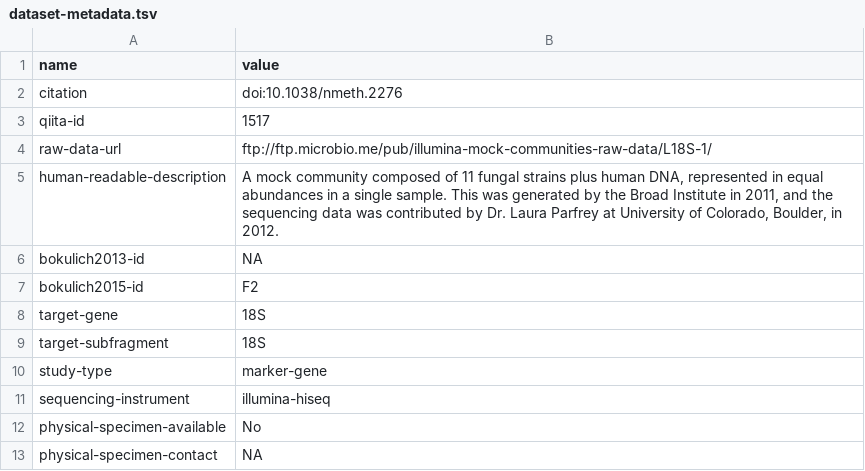
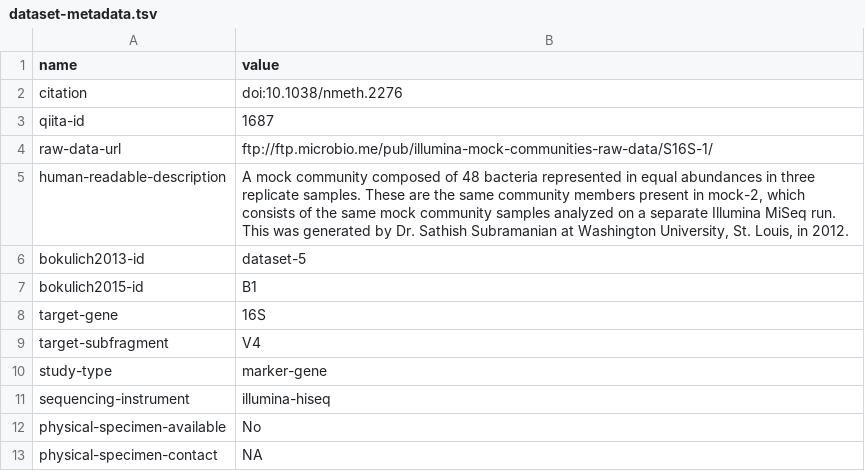
Before and after one commit to caporaso-lab/mockrobiota, a TSV file: data/mock-11/dataset-metadata.tsv, drawn as a sheet.

Commit message:
BUG: fixed incorrect information

```diff
--- a/data/mock-11/dataset-metadata.tsv
+++ b/data/mock-11/dataset-metadata.tsv
@@ -2,9 +2,9 @@ name	value
 citation	doi:10.1038/nmeth.2276
-qiita-id	1517
-raw-data-url	ftp://ftp.microbio.me/pub/illumina-mock-communities-raw-data/L18S-1/
-human-readable-description	A mock community composed of 11 fungal strains plus human DNA, represented in equal abundances in a single sample. This was generated by the Broad Institute in 2011, and the sequencing data was contributed by Dr. Laura Parfrey at University of Colorado, Boulder, in 2012.
-bokulich2013-id	NA
-bokulich2015-id	F2
-target-gene	18S
-target-subfragment	18S
+qiita-id	1687
+raw-data-url	ftp://ftp.microbio.me/pub/illumina-mock-communities-raw-data/S16S-1/
+human-readable-description	A mock community composed of 48 bacteria represented in equal abundances in three replicate samples. These are the same community members present in mock-2, which consists of the same mock community samples analyzed on a separate Illumina MiSeq run. This was generated by Dr. Sathish Subramanian at Washington University, St. Louis, in 2012.
+bokulich2013-id	dataset-5
+bokulich2015-id	B1
+target-gene	16S
+target-subfragment	V4
 study-type	marker-gene
```
